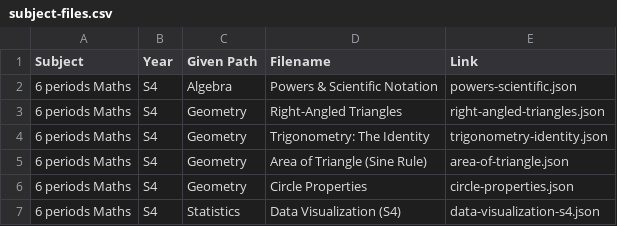
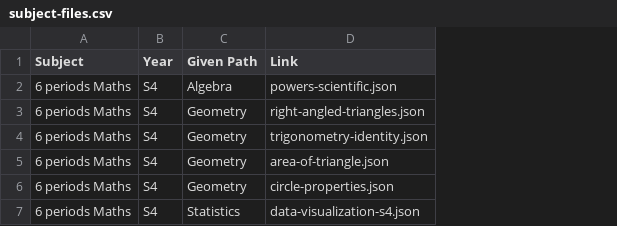
Before and after one commit to shining3366dev-prog/Syllabusplus-Database, a CSV file: subject-files.csv, drawn as a sheet; the diff names each change by its address in the sheet, - before the commit and + after, or states it on an @@ line.

```diff
--- a/subject-files.csv
+++ b/subject-files.csv
-column D (Filename), rows 2-7: Powers & Scientific Notation | Right-Angled Triangles | Trigonometry: The Identity | Area of Triangle (Sine Rule) | Circle Properties | Data Visualization (S4)
```
Also changed, not shown: 1 other file.
